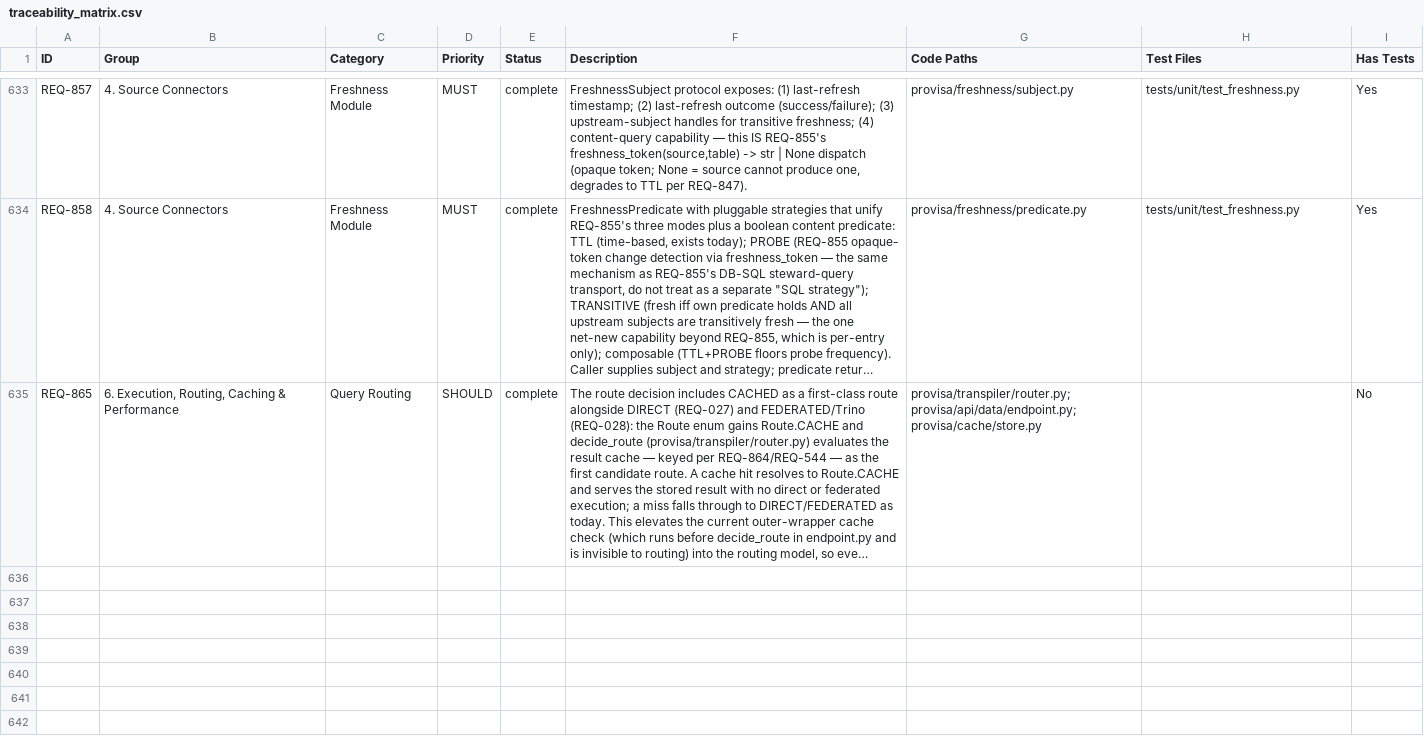
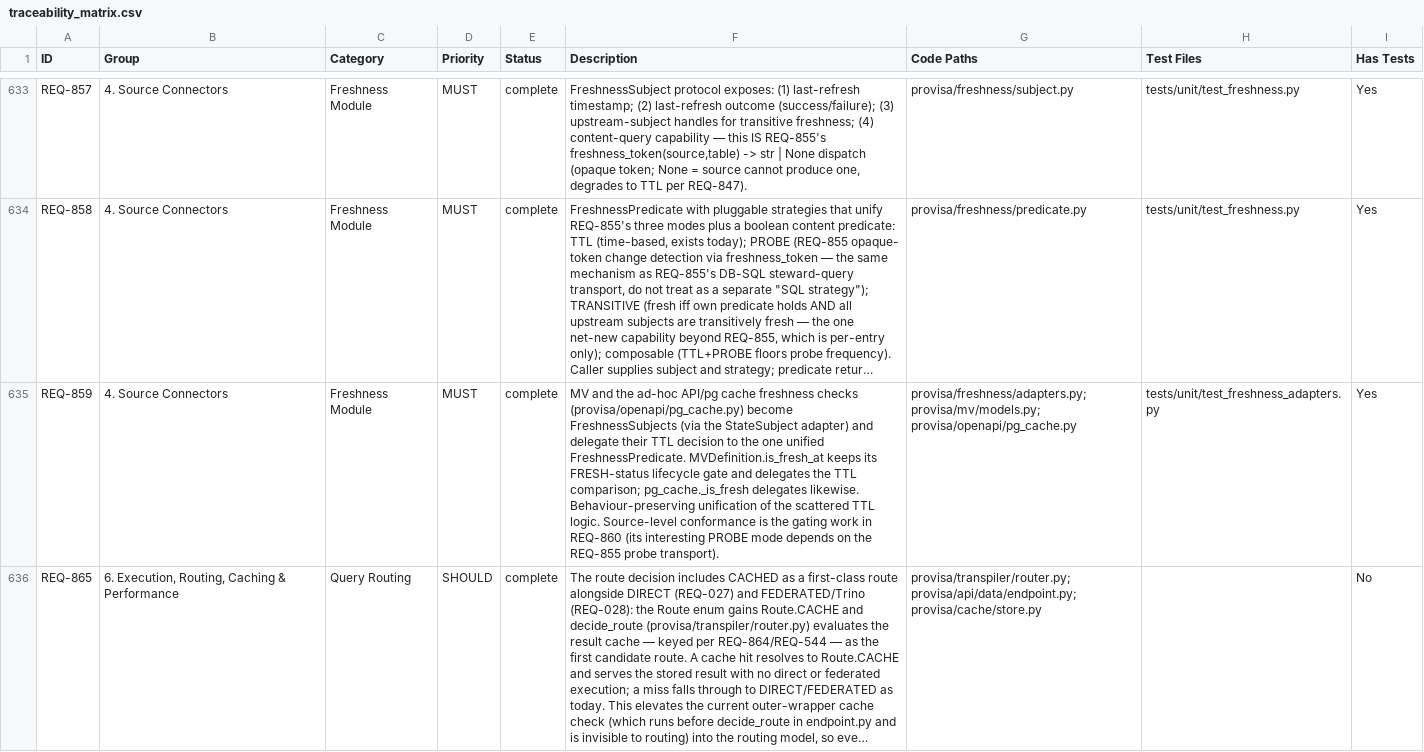
Before and after one commit to kenstott/provisa, a CSV file: docs/exports/traceability_matrix.csv, drawn as a sheet; only a part is shown, gaps mark what is left out; long unchanged cells end in …; the diff names each change by its address in the sheet, - before the commit and + after, or states it on an @@ line.

```diff
--- a/docs/exports/traceability_matrix.csv
+++ b/docs/exports/traceability_matrix.csv
+row 635: REQ-859 | 4. Source Connectors | Freshness Module | MUST | complete | MV and the ad-hoc API/pg cache freshness checks (provisa/openapi/pg_cache.py) become FreshnessSubjects (via the StateSubject adapter) and delegate their TTL decision to the one unified FreshnessPredicate. MVDefinition.is_fresh_at keeps its FRESH-status lifecycle gate and delegates the TTL comparison; pg_cache._is_fresh delegates likewise. Behaviour-preserving unification of the scattered TTL logic. Source-level conformance is the gating work in REQ-860 (its interesting PROBE mode depends on the REQ-855 probe transport). | provisa/freshness/adapters.py; provisa/mv/models.py; provisa/openapi/pg_cache.py | tests/unit/test_freshness_adapters.py | Yes
```
Also changed, not shown: docs/exports/feature_matrix.csv, 11 other files.
